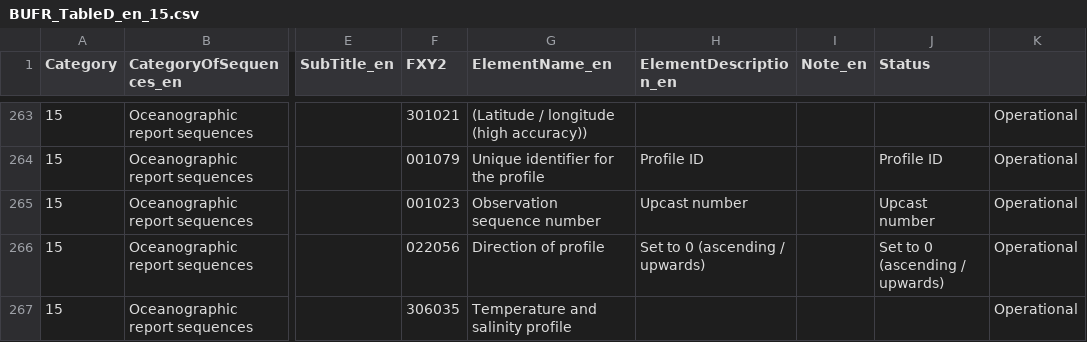
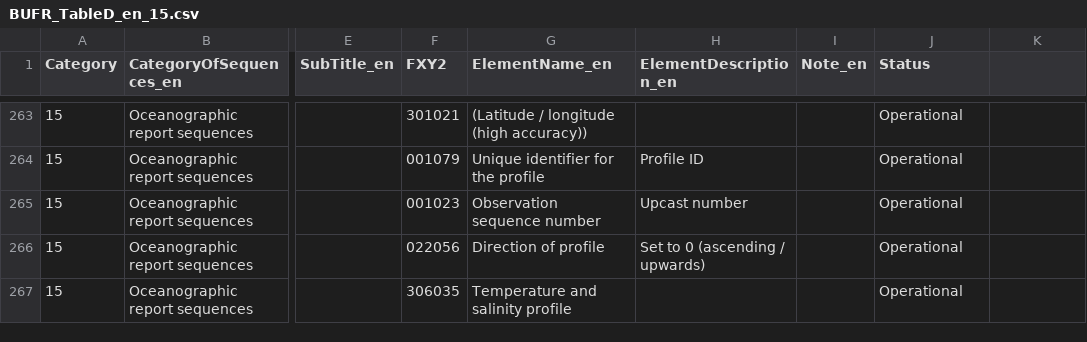
Before and after one commit to wmo-im/BUFR4, a CSV file: BUFR_TableD_en_15.csv, drawn as a sheet; only a part is shown, gaps mark what is left out; the diff covers the shown part only; the diff names each change by its address in the sheet, - before the commit and + after, or states it on an @@ line.

```diff
--- a/BUFR_TableD_en_15.csv
+++ b/BUFR_TableD_en_15.csv
-J263 (Status): (empty)
+J263 (Status): Operational
-K263:K267: Operational
+K263:K267: (empty)
-J264 (Status): Profile ID
+J264 (Status): Operational
-J265 (Status): Upcast number
+J265 (Status): Operational
-J266 (Status): Set to 0 (ascending / upwards)
+J266 (Status): Operational
-J267 (Status): (empty)
+J267 (Status): Operational
```
Also changed, not shown: 54 edited cells elsewhere in this file.
